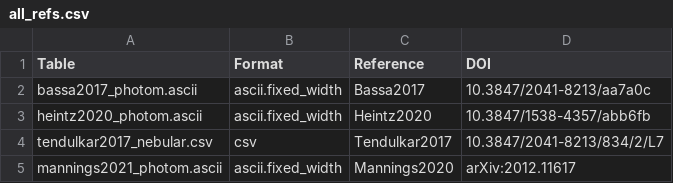
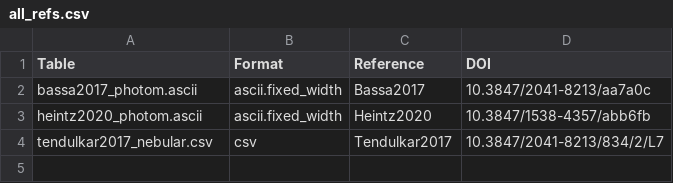
Before and after one commit to FRBs/FRB, a CSV file: frb/data/Galaxies/Literature/all_refs.csv, drawn as a sheet; the diff names each change by its address in the sheet, - before the commit and + after, or states it on an @@ line.

Commit message:
remove the mannings line

```diff
--- a/frb/data/Galaxies/Literature/all_refs.csv
+++ b/frb/data/Galaxies/Literature/all_refs.csv
-row 5: mannings2021_photom.ascii | ascii.fixed_width | Mannings2020 | arXiv:2012.11617
```
